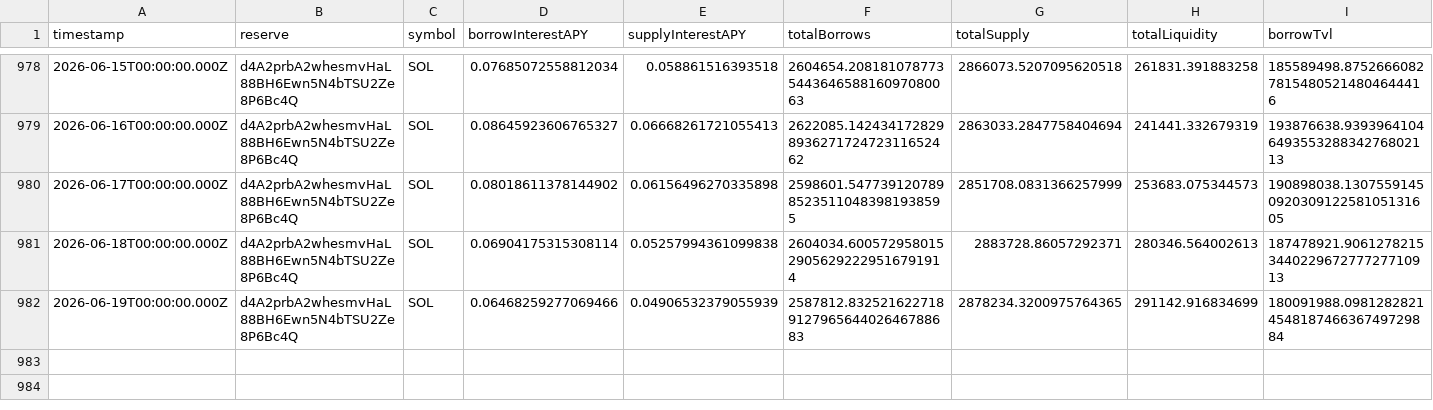
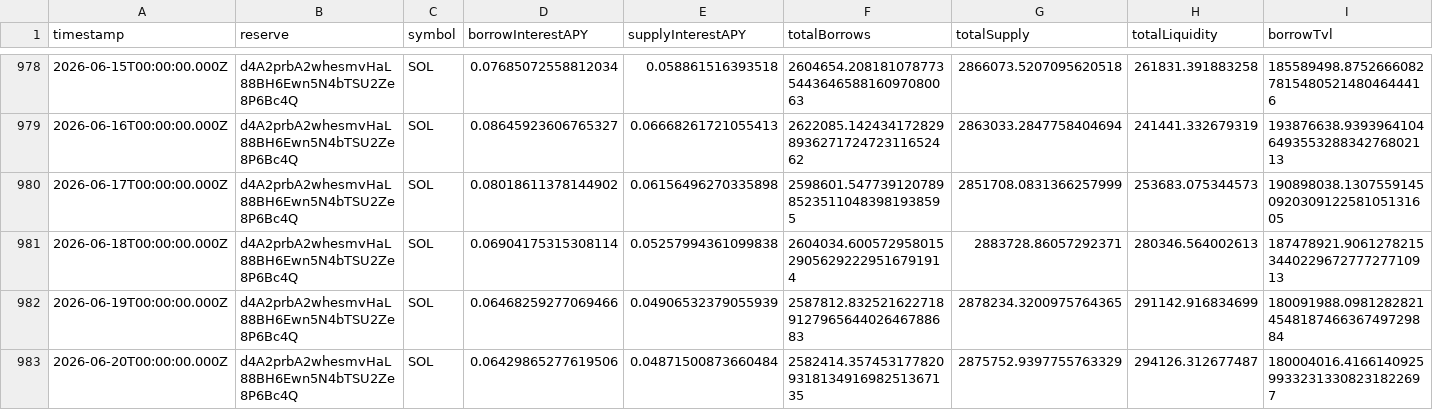
Before and after one commit to mael-bomane/warehouse, a CSV file: lending/kamino/sol/data.csv, drawn as a sheet; only a part is shown, gaps mark what is left out; rows hold the shown columns only; the diff names each change by its address in the sheet, - before the commit and + after, or states it on an @@ line.

```diff
--- a/lending/kamino/sol/data.csv
+++ b/lending/kamino/sol/data.csv
+row 983: 2026-06-20T00:00:00.000Z | d4A2prbA2whesmvHaL88BH6Ewn5N4bTSU2Ze8P6Bc4Q | SOL | 0.06429865277619506 | 0.04871500873660484 | 2582414.357453177820931813491698251367135 | 2875752.9397755763329 | 294126.312677487 | 180004016.416614092599332313308231822697
```
